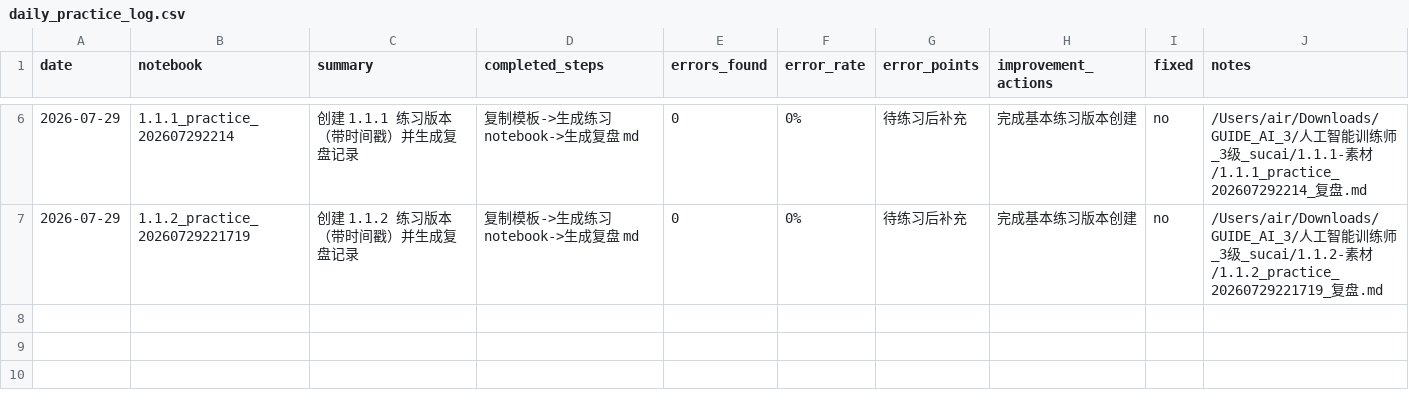
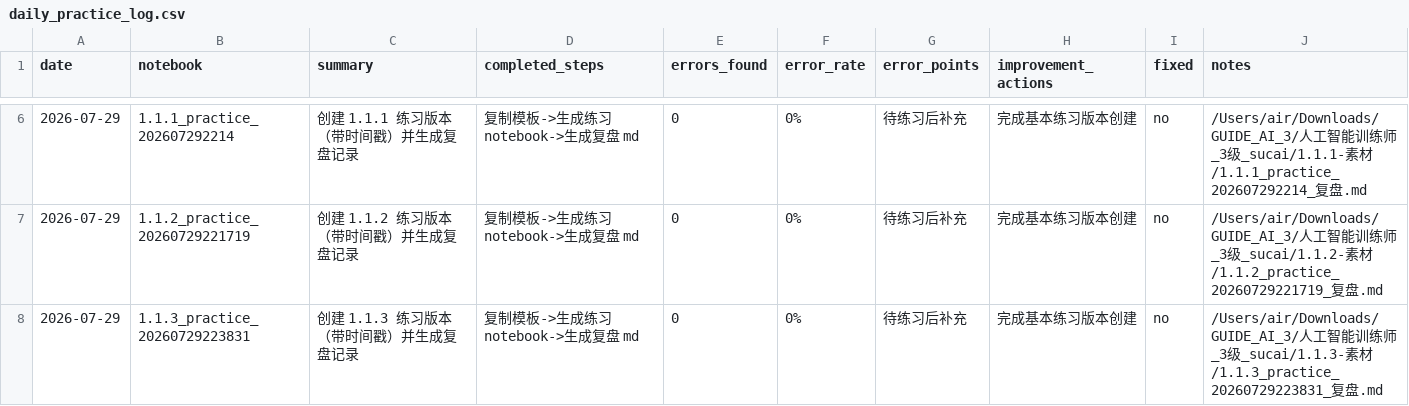
Before and after one commit to aemonair/AI-Trainer-Level3, a CSV file: daily_practice_log.csv, drawn as a sheet; only a part is shown, gaps mark what is left out.

Commit message:
Create timestamped practice notebook for 1.1.3 and add record (20260729223831)

```diff
--- a/daily_practice_log.csv
+++ b/daily_practice_log.csv
@@ -7 +7,2 @@ date,notebook,summary,completed_steps,errors_found,error_rate,error_points,impro
 2026-07-29,1.1.2_practice_20260729221719,创建 1.1.2 练习版本（带时间戳）并生成复盘记录,复制模板->生成练习 notebook->生成复盘 md,0,0%,待练习后补充,完成基本练习版本创建,no,/Users/air/Downloads/GUIDE_AI_3/人工智能训练师_3级_sucai/1.1.2-素材/1.1.2_practice_20260729221719_复盘.md
+2026-07-29,1.1.3_practice_20260729223831,创建 1.1.3 练习版本（带时间戳）并生成复盘记录,复制模板->生成练习 notebook->生成复盘 md,0,0%,待练习后补充,完成基本练习版本创建,no,/Users/air/Downloads/GUIDE_AI_3/人工智能训练师_3级_sucai/1.1.3-素材/1.1.3_practice_20260729223831_复盘.md
```
Also changed, not shown: 2 other files.
